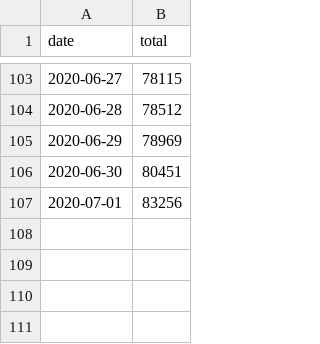
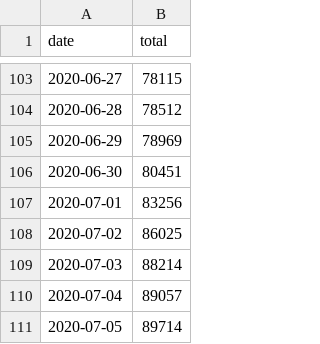
Before and after one commit to jonhsel/Data-Science, a CSV file: dataset/covid19ma.csv, drawn as a sheet; only a part is shown, gaps mark what is left out.

Commit message:
update 2020-07-05

```diff
--- a/dataset/covid19ma.csv
+++ b/dataset/covid19ma.csv
@@ -107 +107,5 @@ date,total
 2020-07-01,83256
+2020-07-02,86025
+2020-07-03,88214
+2020-07-04,89057
+2020-07-05,89714
```
